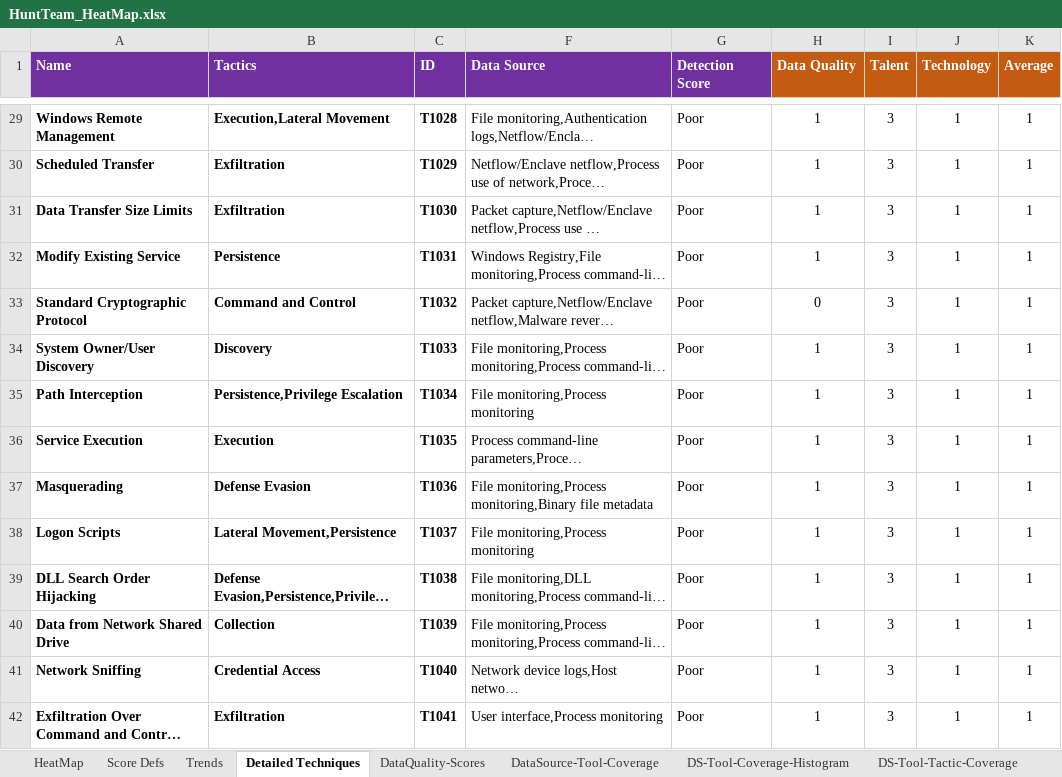
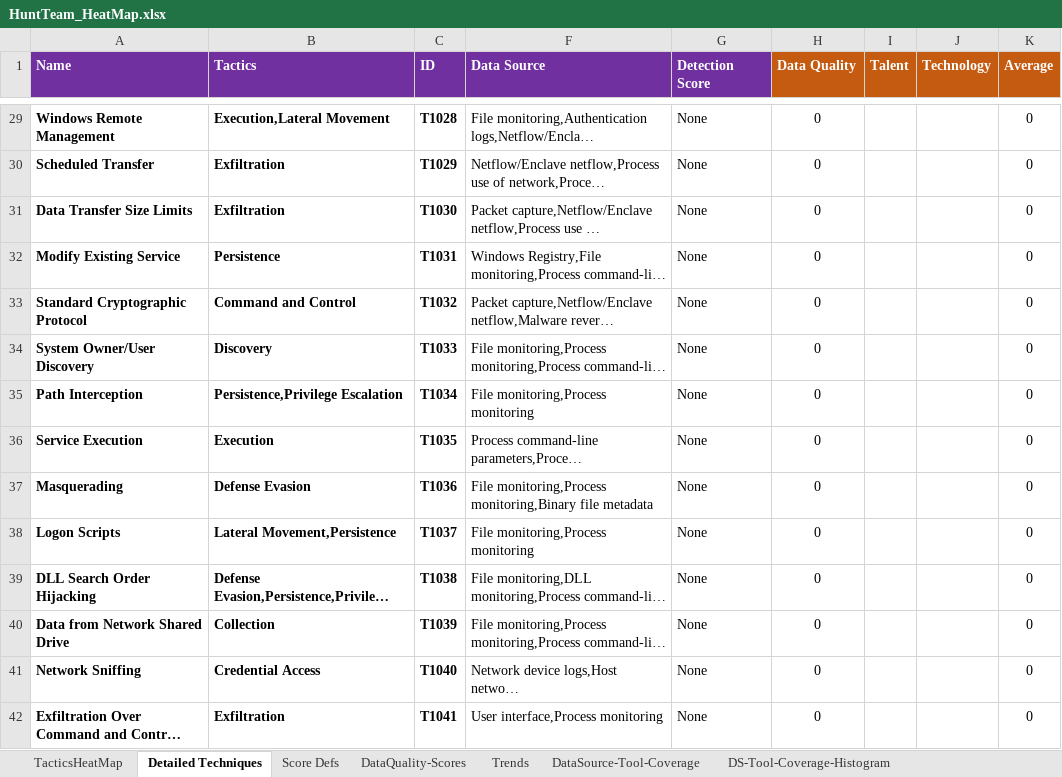
Before and after one commit to OTRF/ThreatHunter-Playbook, an Excel workbook: metrics/HuntTeam_HeatMap.xlsx, sheet Detailed Techniques, drawn as a sheet; only a part is shown, gaps mark what is left out; long unchanged cells end in …; values as stored, in another font and other column widths than the file's, no borders; the diff covers the shown part only; the diff names each change by its address in the sheet, - before the commit and + after, or states it on an @@ line.

Commit message:
Added updated Heat Map
Source: https://github.com/inigma117/ThreatHunter-Playbook/tree/master/metrics

```diff
--- a/metrics/HuntTeam_HeatMap.xlsx (sheet Detailed Techniques)
+++ b/metrics/HuntTeam_HeatMap.xlsx (sheet Detailed Techniques)
-sheet tab: HeatMap
+sheet tab: TacticsHeatMap
@@ sheet tab order changed: TacticsHeatMap | Detailed Techniques | Score Defs | DataQuality-Scores | Trends | DataSource-Tool-Coverage | DS-Tool-Coverage-Histogram @@
-G29:G42 (Detection Score): Poor
+G29:G42 (Detection Score): None
-H29:H32 (Data Quality): 1
+H29:H32 (Data Quality): 0
-I29:I42 (Talent): 3
+I29:I42 (Talent): (empty)
-J29:J42 (Technology): 1
+J29:J42 (Technology): (empty)
-K29:K42 (Average): 1
+K29:K42 (Average): 0
-H34:H42 (Data Quality): 1
+H34:H42 (Data Quality): 0
```
Also changed, not shown: 56 added rows, 5 removed rows and 735 edited cells elsewhere in this sheet, sheet TacticsHeatMap, formulas that keep their value, hidden cells, charts or pictures.
